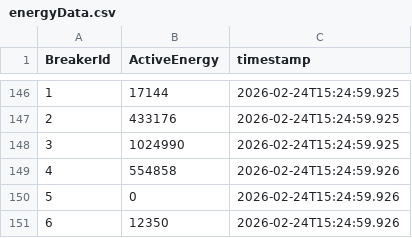
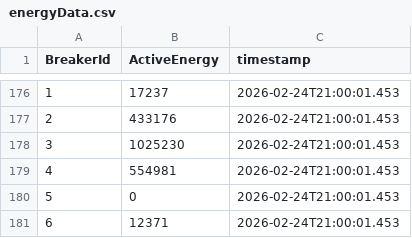
Before and after one commit to haimhuber/EnergyMeasuring, a CSV file: energyComsamption/energyData.csv, drawn as a sheet; only a part is shown, gaps mark what is left out; the diff covers the shown part only.

```diff
--- a/energyComsamption/energyData.csv
+++ b/energyComsamption/energyData.csv
@@ -146,6 +176,6 @@ BreakerId,ActiveEnergy,timestamp
-1,17144,2026-02-24T15:24:59.925
-2,433176,2026-02-24T15:24:59.925
-3,1024990,2026-02-24T15:24:59.925
-4,554858,2026-02-24T15:24:59.926
-5,0,2026-02-24T15:24:59.926
-6,12350,2026-02-24T15:24:59.926
+1,17237,2026-02-24T21:00:01.453
+2,433176,2026-02-24T21:00:01.453
+3,1025230,2026-02-24T21:00:01.453
+4,554981,2026-02-24T21:00:01.453
+5,0,2026-02-24T21:00:01.453
+6,12371,2026-02-24T21:00:01.453
```
Also changed, not shown: 30 added rows and 6 edited cells elsewhere in this file, 5 other files.
